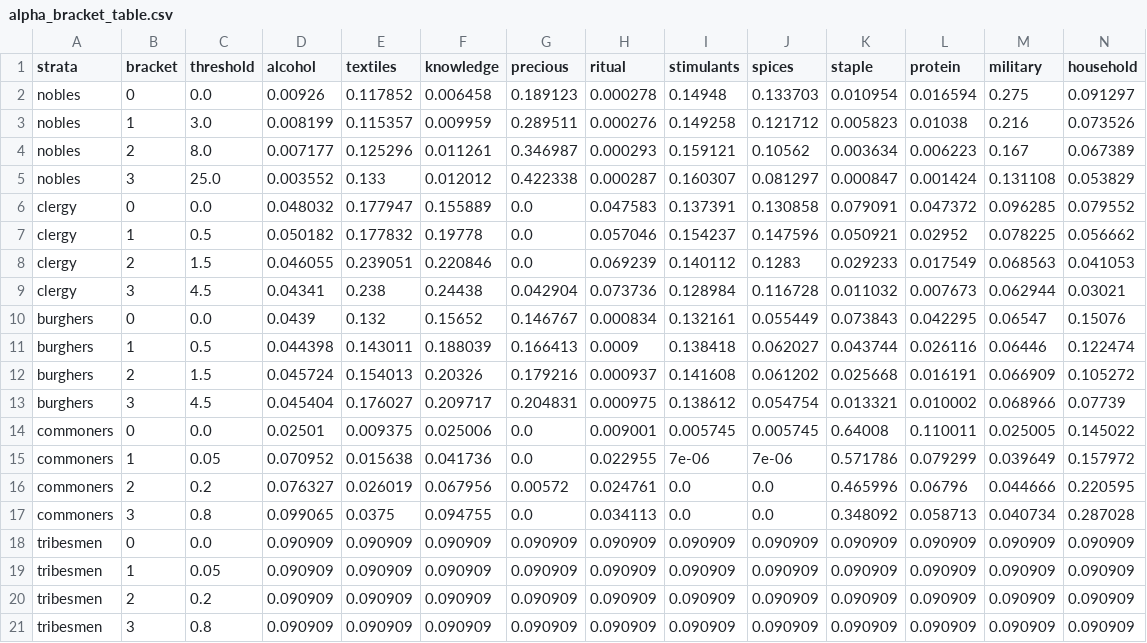
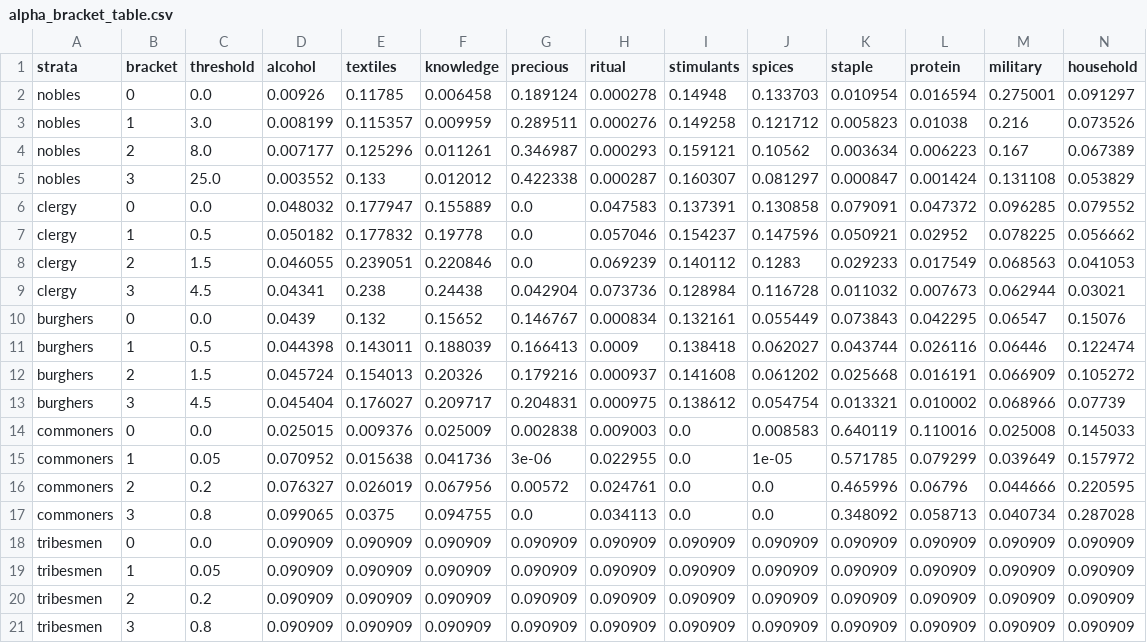
Before and after one commit to HLJSXK/eu5-modding-project, a CSV file: data/alpha_bracket_table.csv, drawn as a sheet.

```diff
--- a/data/alpha_bracket_table.csv
+++ b/data/alpha_bracket_table.csv
@@ -1,3 +1,3 @@
 strata,bracket,threshold,alcohol,textiles,knowledge,precious,ritual,stimulants,spices,staple,protein,military,household
-nobles,0,0.0,0.00926,0.117852,0.006458,0.189123,0.000278,0.14948,0.133703,0.010954,0.016594,0.275,0.091297
+nobles,0,0.0,0.00926,0.11785,0.006458,0.189124,0.000278,0.14948,0.133703,0.010954,0.016594,0.275001,0.091297
 nobles,1,3.0,0.008199,0.115357,0.009959,0.289511,0.000276,0.149258,0.121712,0.005823,0.01038,0.216,0.073526
@@ -13,4 +13,4 @@ burghers,2,1.5,0.045724,0.154013,0.20326,0.179216,0.000937,0.141608,0.061202,0.0
 burghers,3,4.5,0.045404,0.176027,0.209717,0.204831,0.000975,0.138612,0.054754,0.013321,0.010002,0.068966,0.07739
-commoners,0,0.0,0.02501,0.009375,0.025006,0.0,0.009001,0.005745,0.005745,0.64008,0.110011,0.025005,0.145022
-commoners,1,0.05,0.070952,0.015638,0.041736,0.0,0.022955,7e-06,7e-06,0.571786,0.079299,0.039649,0.157972
+commoners,0,0.0,0.025015,0.009376,0.025009,0.002838,0.009003,0.0,0.008583,0.640119,0.110016,0.025008,0.145033
+commoners,1,0.05,0.070952,0.015638,0.041736,3e-06,0.022955,0.0,1e-05,0.571785,0.079299,0.039649,0.157972
 commoners,2,0.2,0.076327,0.026019,0.067956,0.00572,0.024761,0.0,0.0,0.465996,0.06796,0.044666,0.220595
```
Also changed, not shown: 13 other files.
